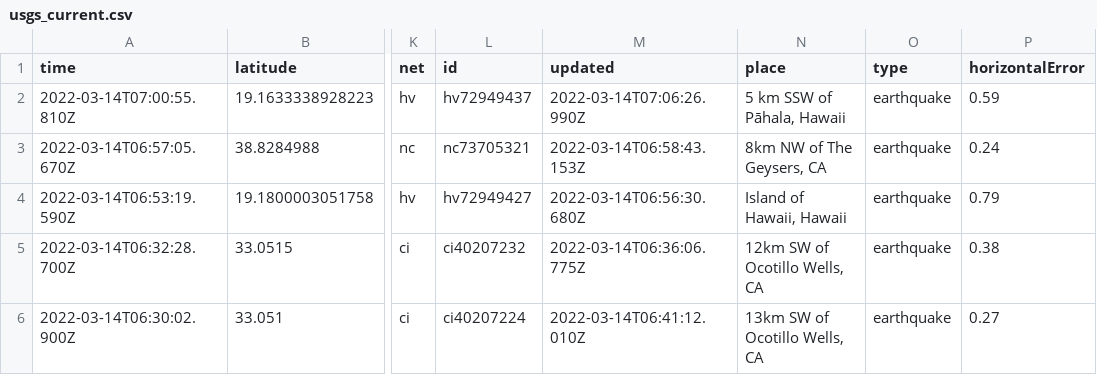
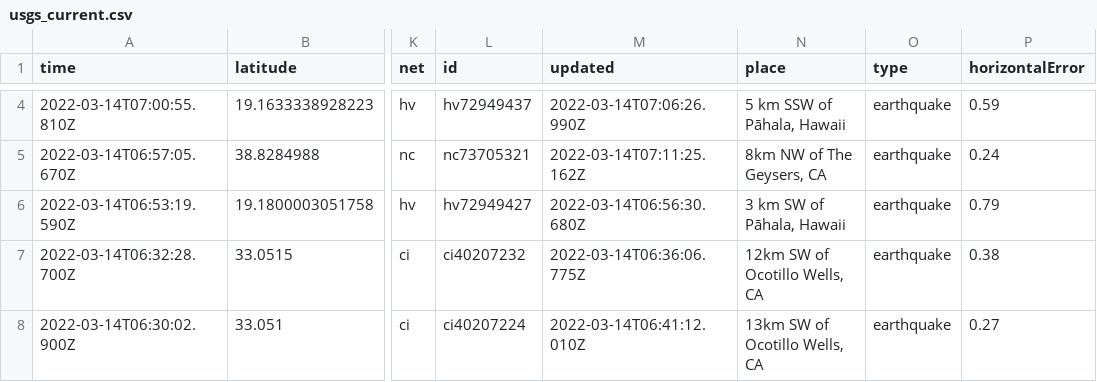
Before and after one commit to jakeneenan/nicar22-github-actions, a CSV file: usgs_current.csv, drawn as a sheet; only a part is shown, gaps mark what is left out; addresses are those after the commit; the diff covers the shown part only; the diff names each change by its address in the sheet, - before the commit and + after, or states it on an @@ line.

```diff
--- a/usgs_current.csv
+++ b/usgs_current.csv
-M5 (updated): 2022-03-14T06:58:43.153Z
+M5 (updated): 2022-03-14T07:11:25.162Z
-N6 (place): Island of Hawaii, Hawaii
+N6 (place): 3 km SW of Pāhala, Hawaii
```
Also changed, not shown: 3 added rows, 2 removed rows and 7 edited cells elsewhere in this file, usgs_main.csv.
